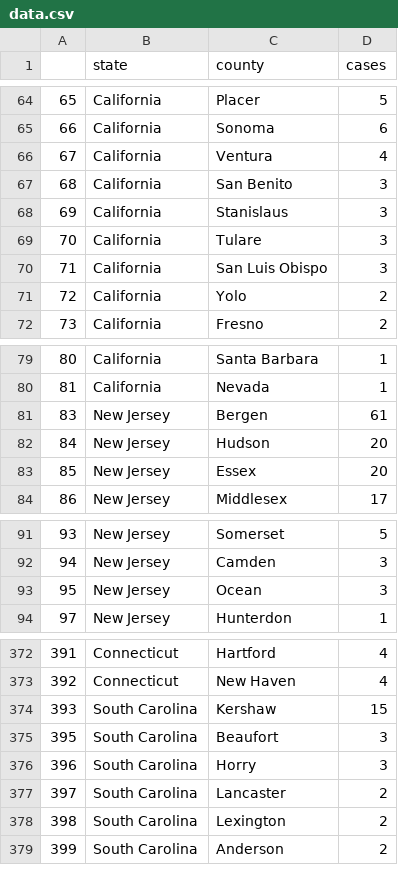
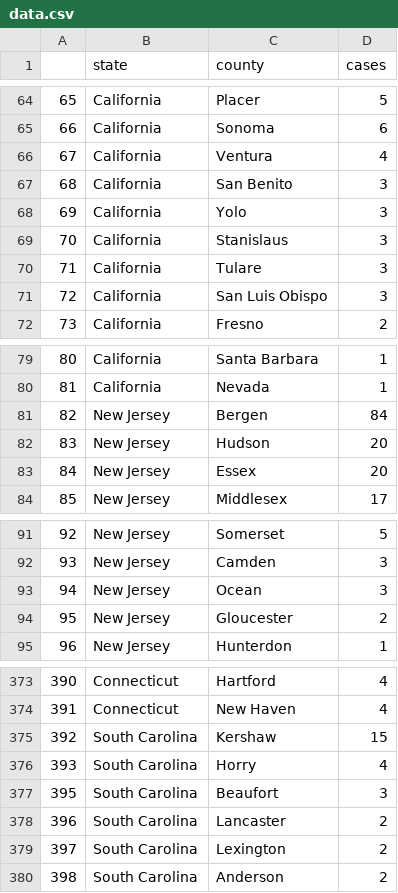
Before and after one commit to randel/COVID-19-US-county-map, a CSV file: data.csv, drawn as a sheet; only a part is shown, gaps mark what is left out; removed rows and columns are numbered as before the commit, all else as after; the diff covers the shown part only; the diff names each change by its address in the sheet, - before the commit and + after, or states it on an @@ line.

```diff
--- a/data.csv
+++ b/data.csv
+row 68: 69 | California | Yolo | 3
@@ column A renumbered from row 69 down @@
-row 71: 72 | California | Yolo | 2
-D81 (cases): 61
+D81 (cases): 84
+row 94: 95 | New Jersey | Gloucester | 2
+row 376: 393 | South Carolina | Horry | 4
-row 376: 396 | South Carolina | Horry | 3
```
Also changed, not shown: 4 added rows, 4 removed rows and 7 moved rows elsewhere in this file, 1 other file.
